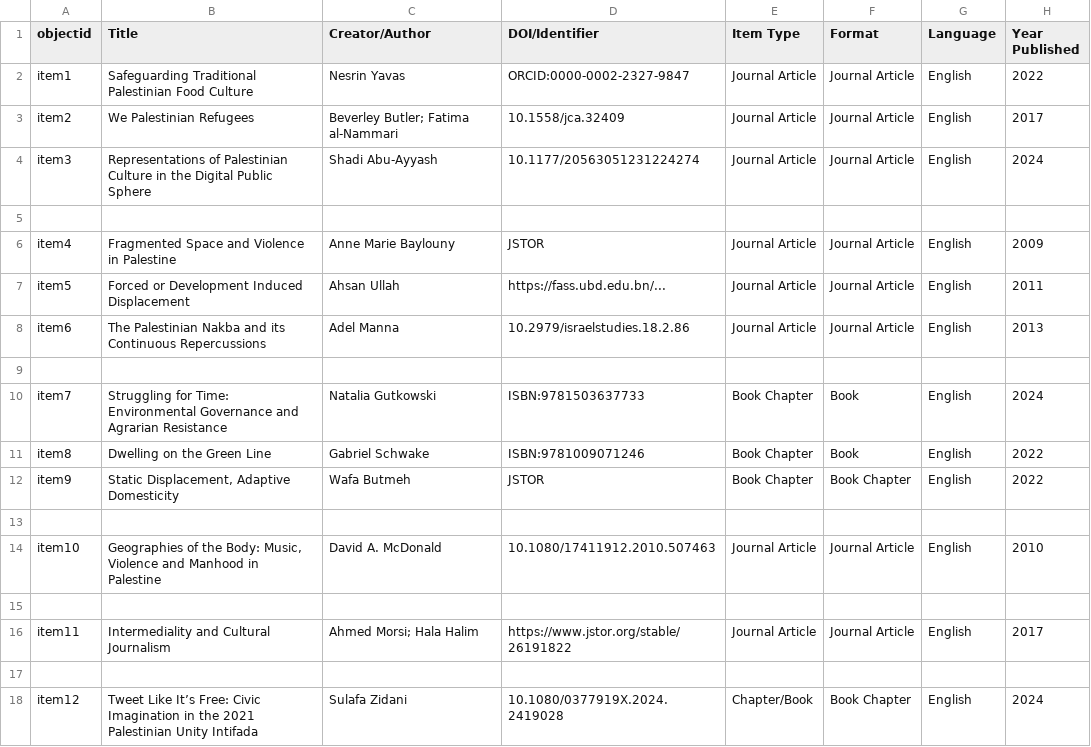
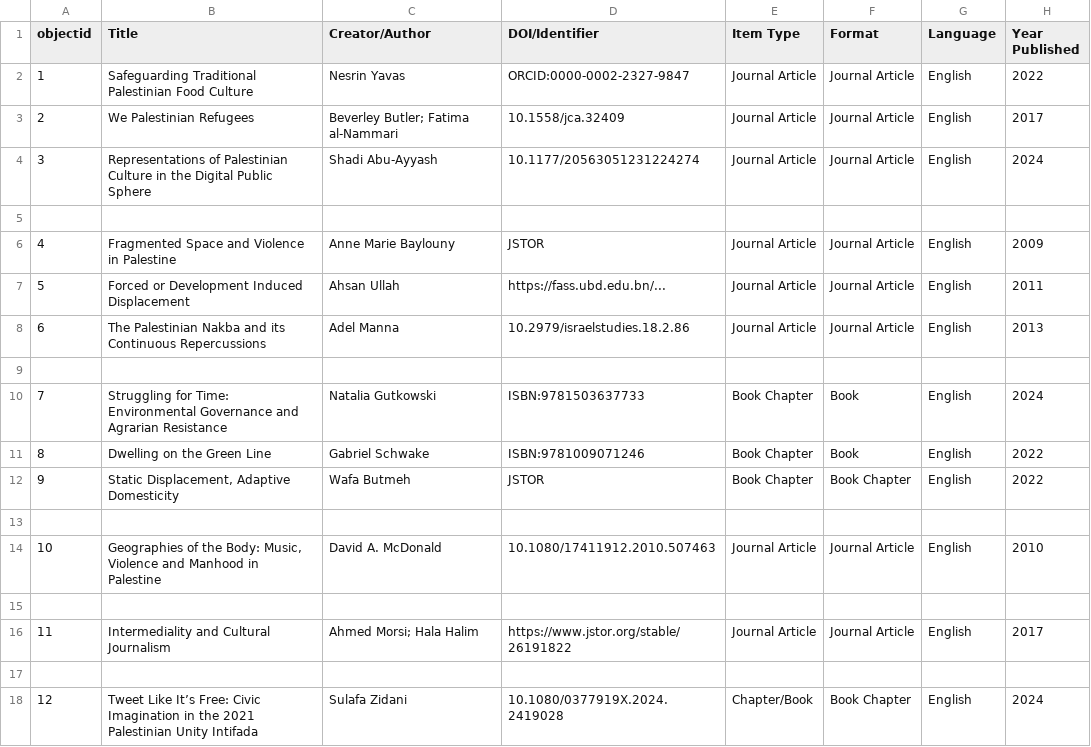
Before and after one commit to palestinepedagogynetwork/potential-lamp, a CSV file: _data/cluster-collection-metadata.csv, drawn as a sheet; only a part is shown; the diff names each change by its address in the sheet, - before the commit and + after, or states it on an @@ line.

Commit message:
Update cluster-collection-metadata.csv

```diff
--- a/_data/cluster-collection-metadata.csv
+++ b/_data/cluster-collection-metadata.csv
-A2 (objectid): item1
+A2 (objectid): 1
-A3 (objectid): item2
+A3 (objectid): 2
-A4 (objectid): item3
+A4 (objectid): 3
-A6 (objectid): item4
+A6 (objectid): 4
-A7 (objectid): item5
+A7 (objectid): 5
-A8 (objectid): item6
+A8 (objectid): 6
-A10 (objectid): item7
+A10 (objectid): 7
-A11 (objectid): item8
+A11 (objectid): 8
-A12 (objectid): item9
+A12 (objectid): 9
-A14 (objectid): item10
+A14 (objectid): 10
-A16 (objectid): item11
+A16 (objectid): 11
-A18 (objectid): item12
+A18 (objectid): 12
```
